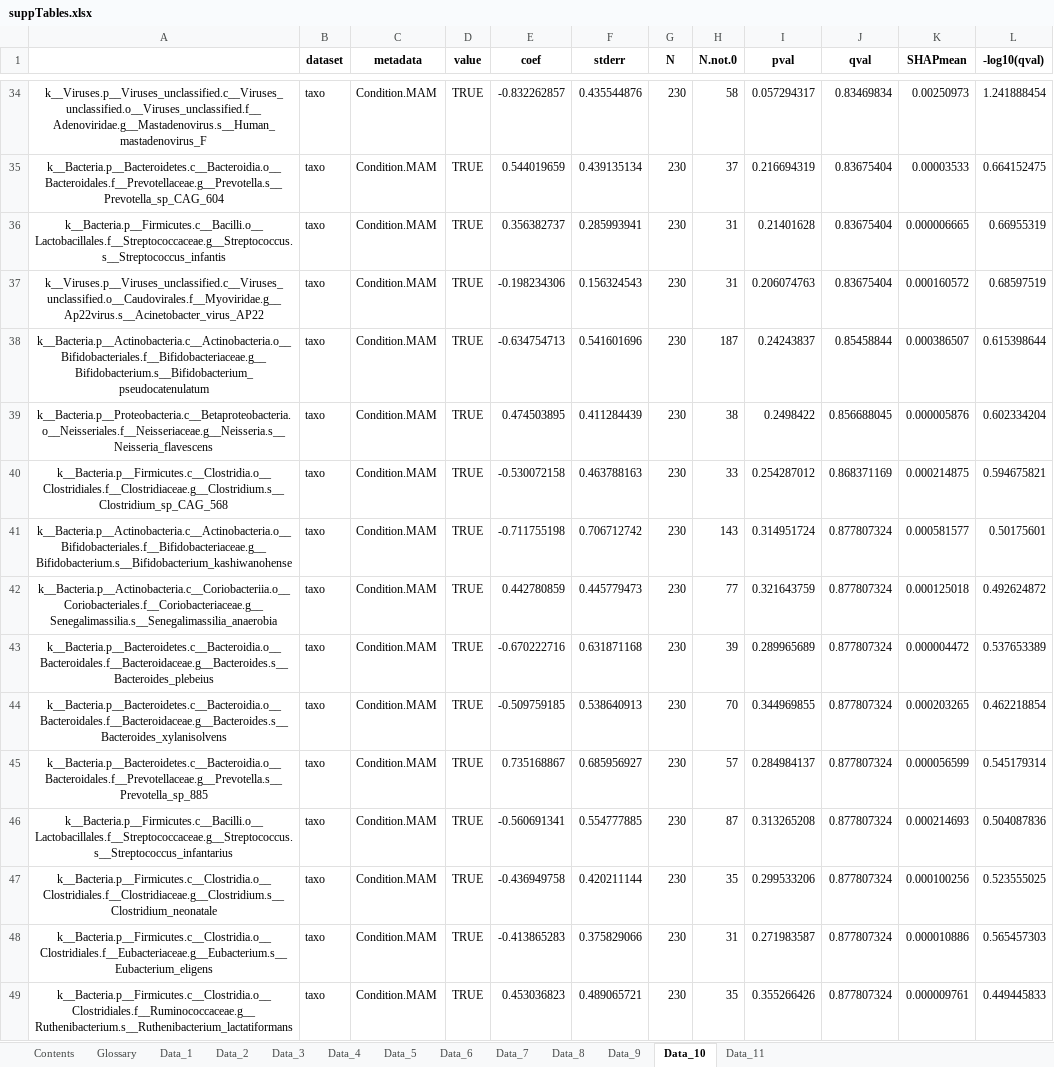
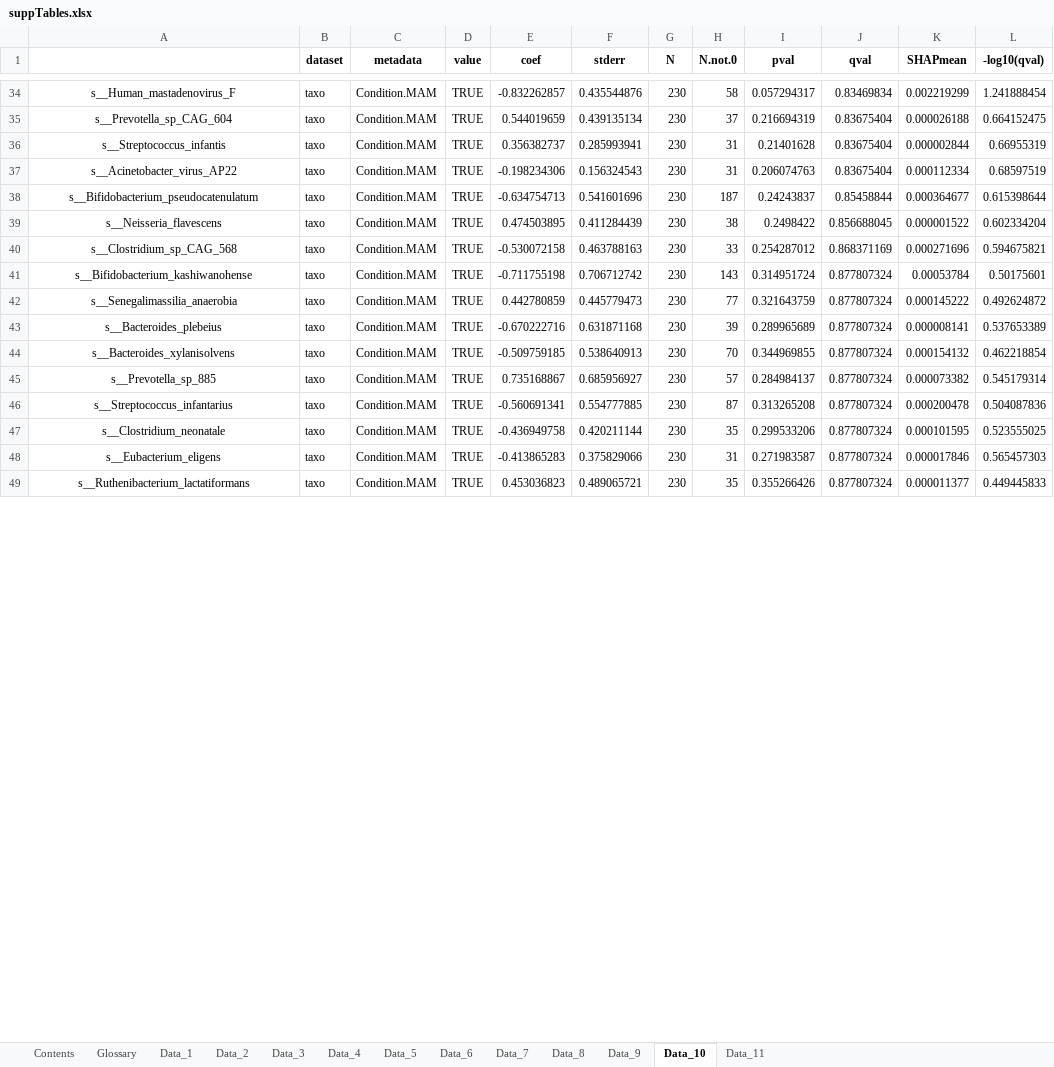
Before and after one commit to theoportlock/m4efad, an Excel workbook: figures/suppTables.xlsx, sheet Data_10, drawn as a sheet; only a part is shown, gaps mark what is left out; values as stored, in another font and other column widths than the file's, no borders; the diff covers the shown part only; the diff names each change by its address in the sheet, - before the commit and + after, or states it on an @@ line.

```diff
--- a/figures/suppTables.xlsx (sheet Data_10)
+++ b/figures/suppTables.xlsx (sheet Data_10)
-A34: k__Viruses.p__Viruses_unclassified.c__Viruses_unclassified.o__Viruses_unclassified.f__Adenoviridae.g__Mastadenovirus.s__Human_mastadenovirus_F
+A34: s__Human_mastadenovirus_F
-K34 (SHAPmean): 0.00250973
+K34 (SHAPmean): 0.002219299
-A35: k__Bacteria.p__Bacteroidetes.c__Bacteroidia.o__Bacteroidales.f__Prevotellaceae.g__Prevotella.s__Prevotella_sp_CAG_604
+A35: s__Prevotella_sp_CAG_604
-K35 (SHAPmean): 0.00003533
+K35 (SHAPmean): 0.000026188
-A36: k__Bacteria.p__Firmicutes.c__Bacilli.o__Lactobacillales.f__Streptococcaceae.g__Streptococcus.s__Streptococcus_infantis
+A36: s__Streptococcus_infantis
-K36 (SHAPmean): 0.000006665
+K36 (SHAPmean): 0.000002844
-A37: k__Viruses.p__Viruses_unclassified.c__Viruses_unclassified.o__Caudovirales.f__Myoviridae.g__Ap22virus.s__Acinetobacter_virus_AP22
+A37: s__Acinetobacter_virus_AP22
-K37 (SHAPmean): 0.000160572
+K37 (SHAPmean): 0.000112334
-A38: k__Bacteria.p__Actinobacteria.c__Actinobacteria.o__Bifidobacteriales.f__Bifidobacteriaceae.g__Bifidobacterium.s__Bifidobacterium_pseudocatenulatum
+A38: s__Bifidobacterium_pseudocatenulatum
-K38 (SHAPmean): 0.000386507
+K38 (SHAPmean): 0.000364677
-A39: k__Bacteria.p__Proteobacteria.c__Betaproteobacteria.o__Neisseriales.f__Neisseriaceae.g__Neisseria.s__Neisseria_flavescens
+A39: s__Neisseria_flavescens
-K39 (SHAPmean): 0.000005876
+K39 (SHAPmean): 0.000001522
-A40: k__Bacteria.p__Firmicutes.c__Clostridia.o__Clostridiales.f__Clostridiaceae.g__Clostridium.s__Clostridium_sp_CAG_568
+A40: s__Clostridium_sp_CAG_568
-K40 (SHAPmean): 0.000214875
+K40 (SHAPmean): 0.000271696
-A41: k__Bacteria.p__Actinobacteria.c__Actinobacteria.o__Bifidobacteriales.f__Bifidobacteriaceae.g__Bifidobacterium.s__Bifidobacterium_kashiwanohense
+A41: s__Bifidobacterium_kashiwanohense
-K41 (SHAPmean): 0.000581577
+K41 (SHAPmean): 0.00053784
-A42: k__Bacteria.p__Actinobacteria.c__Coriobacteriia.o__Coriobacteriales.f__Coriobacteriaceae.g__Senegalimassilia.s__Senegalimassilia_anaerobia
+A42: s__Senegalimassilia_anaerobia
-K42 (SHAPmean): 0.000125018
+K42 (SHAPmean): 0.000145222
-A43: k__Bacteria.p__Bacteroidetes.c__Bacteroidia.o__Bacteroidales.f__Bacteroidaceae.g__Bacteroides.s__Bacteroides_plebeius
+A43: s__Bacteroides_plebeius
-K43 (SHAPmean): 0.000004472
+K43 (SHAPmean): 0.000008141
-A44: k__Bacteria.p__Bacteroidetes.c__Bacteroidia.o__Bacteroidales.f__Bacteroidaceae.g__Bacteroides.s__Bacteroides_xylanisolvens
+A44: s__Bacteroides_xylanisolvens
-K44 (SHAPmean): 0.000203265
+K44 (SHAPmean): 0.000154132
-A45: k__Bacteria.p__Bacteroidetes.c__Bacteroidia.o__Bacteroidales.f__Prevotellaceae.g__Prevotella.s__Prevotella_sp_885
+A45: s__Prevotella_sp_885
-K45 (SHAPmean): 0.000056599
+K45 (SHAPmean): 0.000073382
-A46: k__Bacteria.p__Firmicutes.c__Bacilli.o__Lactobacillales.f__Streptococcaceae.g__Streptococcus.s__Streptococcus_infantarius
+A46: s__Streptococcus_infantarius
-K46 (SHAPmean): 0.000214693
+K46 (SHAPmean): 0.000200478
-A47: k__Bacteria.p__Firmicutes.c__Clostridia.o__Clostridiales.f__Clostridiaceae.g__Clostridium.s__Clostridium_neonatale
+A47: s__Clostridium_neonatale
-K47 (SHAPmean): 0.000100256
+K47 (SHAPmean): 0.000101595
-A48: k__Bacteria.p__Firmicutes.c__Clostridia.o__Clostridiales.f__Eubacteriaceae.g__Eubacterium.s__Eubacterium_eligens
+A48: s__Eubacterium_eligens
-K48 (SHAPmean): 0.000010886
+K48 (SHAPmean): 0.000017846
-A49: k__Bacteria.p__Firmicutes.c__Clostridia.o__Clostridiales.f__Ruminococcaceae.g__Ruthenibacterium.s__Ruthenibacterium_lactatiformans
+A49: s__Ruthenibacterium_lactatiformans
-K49 (SHAPmean): 0.000009761
+K49 (SHAPmean): 0.000011377
```
Also changed, not shown: 10 added rows, 10 removed rows and 664 edited cells elsewhere in this sheet, sheet Data_11, sheet Data_3, sheet Data_9, 3 other files.
